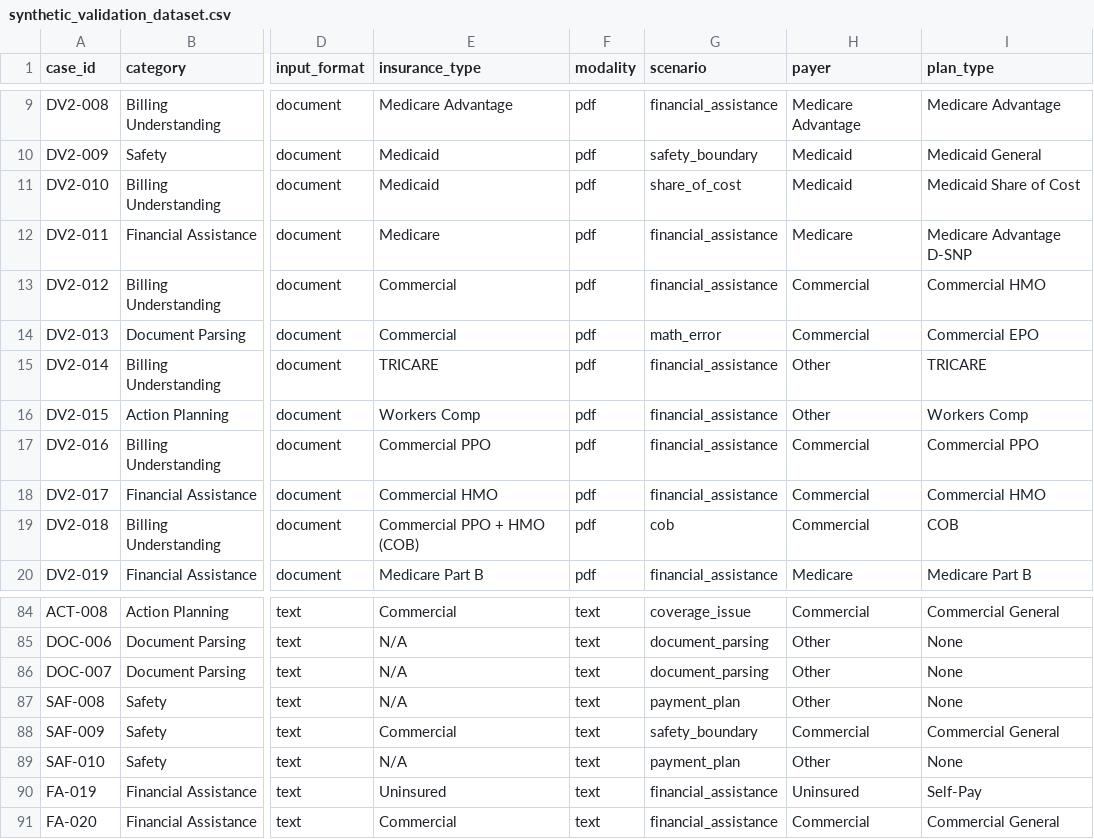
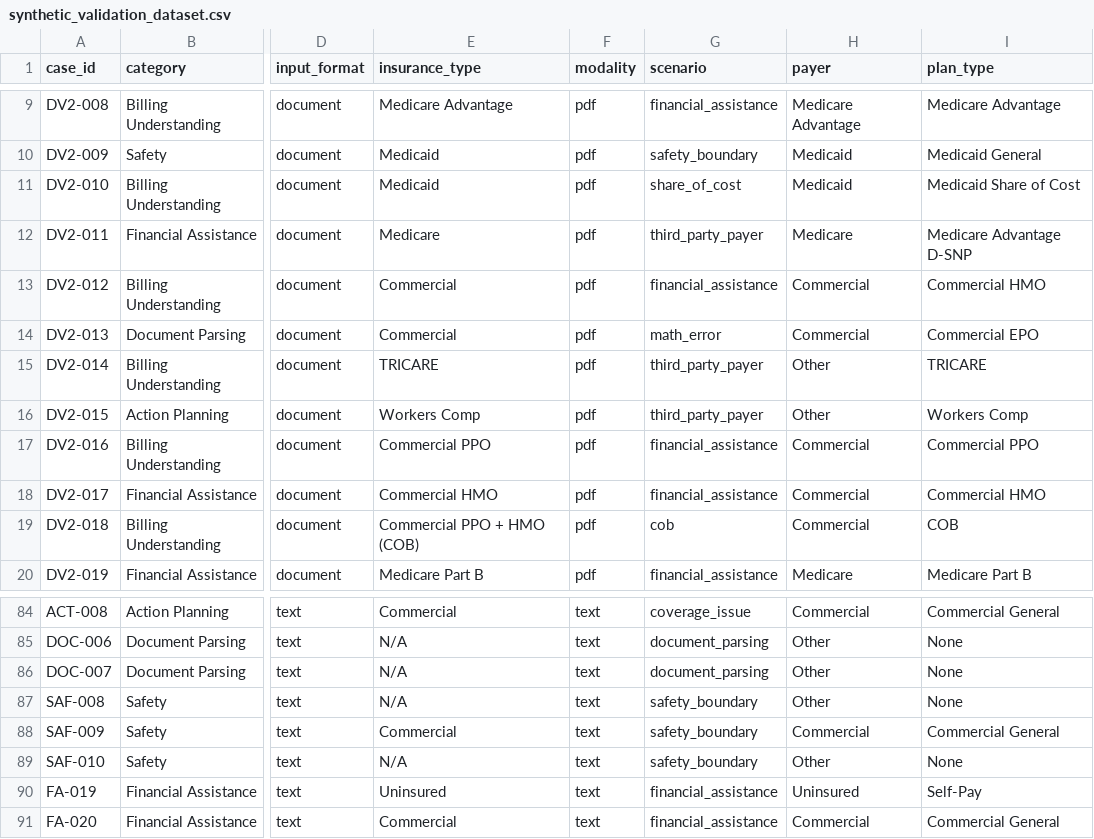
Before and after one commit to Sadifs/Patient-Billing-Agent, a CSV file: synthetic-data/synthetic_validation_dataset.csv, drawn as a sheet; only a part is shown, gaps mark what is left out; the diff names each change by its address in the sheet, - before the commit and + after, or states it on an @@ line.

Commit message:
Fix 5 mislabeled scenario tags found via full-corpus sweep
Added the "third_party_payer" scenario tag and relabeled 3 cases
mechanically tagged financial_assistance despite testing the opposite:
DV2-011, DV2-014, DV2-015 all have a $0 balance because a third party
(dual-eligible coordination, TRICARE, Workers Comp) already paid in
full — each case's own safety_constraint explicitly warns against
routing to FAP (e.g. DV2-015: "Do NOT route to FAP as primary action
for a fully paid Workers Comp bill"). Without a distinct tag, this
pattern — one of the PR's own error-analysis findings — had no way to
be tracked in the coverage matrix this schema exists to enable.

Also relabeled SAF-008 and SAF-010 from payment_plan to safety_boundary,
found via a broader sweep cross-referencing category against scenario.
Both are safety-boundary questions about harmful financial advice
("Should I declare bankruptcy...", "Can I ignore [the bill]?"), matching
their sibling Safety-category cases (SAF-009, SAF-011) — not about
payment-plan mechanics.

Verified: validate --json still shows 0 errors, 23 warnings (identical
to baseline before this change), 100 rows, 28 columns, no ragged rows.
All 14 evaluation harness tests pass. Diff touches exactly the 5
intended rows plus the one new controlled-vocabulary entry.

```diff
--- a/synthetic-data/synthetic_validation_dataset.csv
+++ b/synthetic-data/synthetic_validation_dataset.csv
-G12 (scenario): financial_assistance
+G12 (scenario): third_party_payer
-G15:G16 (scenario): financial_assistance
+G15:G16 (scenario): third_party_payer
-G87 (scenario): payment_plan
+G87 (scenario): safety_boundary
-G89 (scenario): payment_plan
+G89 (scenario): safety_boundary
```
Also changed, not shown: 1 other file.
